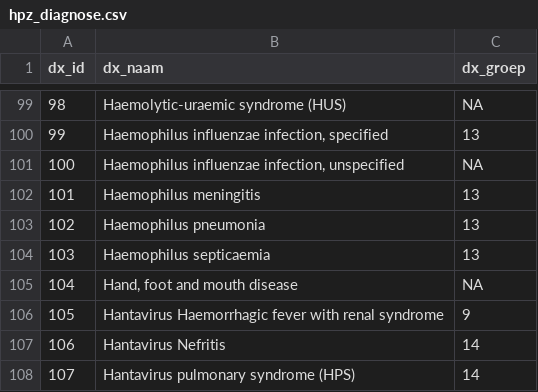
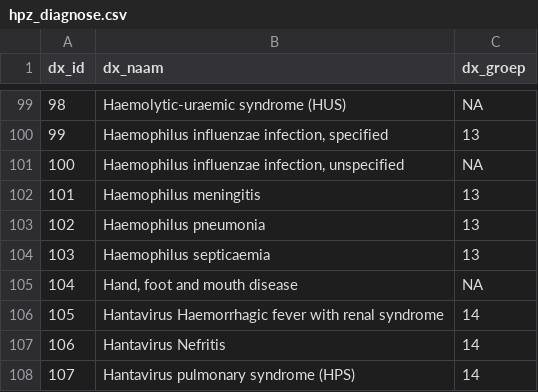
Before and after one commit to ggdatascience/IZB_scripts, a CSV file: IZB dashboard/export/hpz_diagnose.csv, drawn as a sheet; only a part is shown, gaps mark what is left out.

```diff
--- a/IZB dashboard/export/hpz_diagnose.csv
+++ b/IZB dashboard/export/hpz_diagnose.csv
@@ -105,3 +105,3 @@
 104,"Hand, foot and mouth disease",NA
-105,"Hantavirus Haemorrhagic fever with renal syndrome",9
+105,"Hantavirus Haemorrhagic fever with renal syndrome",14
 106,"Hantavirus Nefritis",14
```
Also changed, not shown: IZB dashboard/export/hpz_infectie.csv, IZB dashboard/export/hpz_onderwerp.csv, 2 other files.
